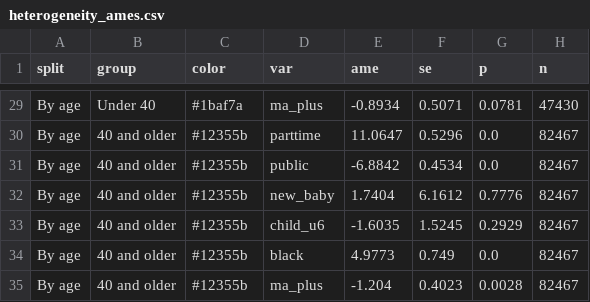
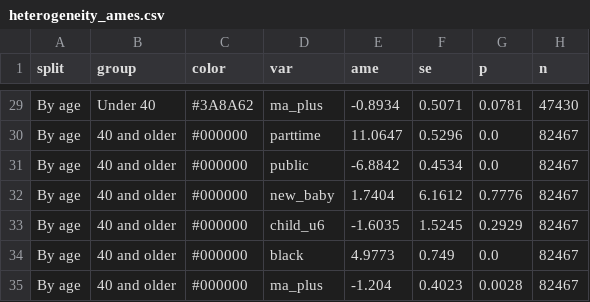
Before and after one commit to jedr1-ship-it/Alternative-Pathways----Quant, a CSV file: outputs/heterogeneity_ames.csv, drawn as a sheet; only a part is shown, gaps mark what is left out; the diff covers the shown part only; the diff names each change by its address in the sheet, - before the commit and + after, or states it on an @@ line.

```diff
--- a/outputs/heterogeneity_ames.csv
+++ b/outputs/heterogeneity_ames.csv
-C29 (color): #1baf7a
+C29 (color): #3A8A62
-C30:C35 (color): #12355b
+C30:C35 (color): #000000
```
Also changed, not shown: 27 edited cells elsewhere in this file, 29 other files.
